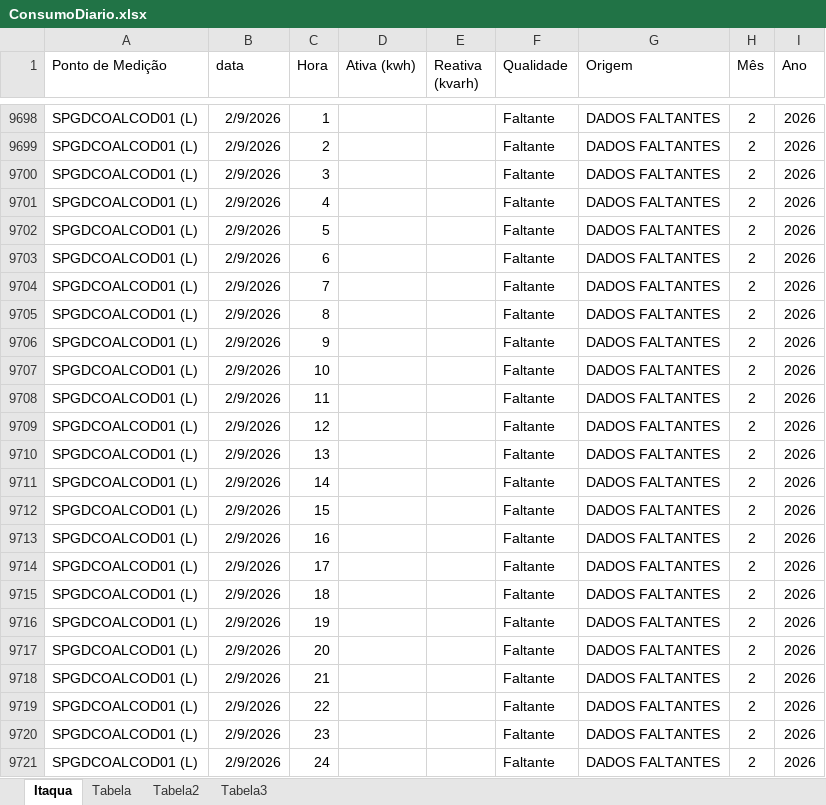
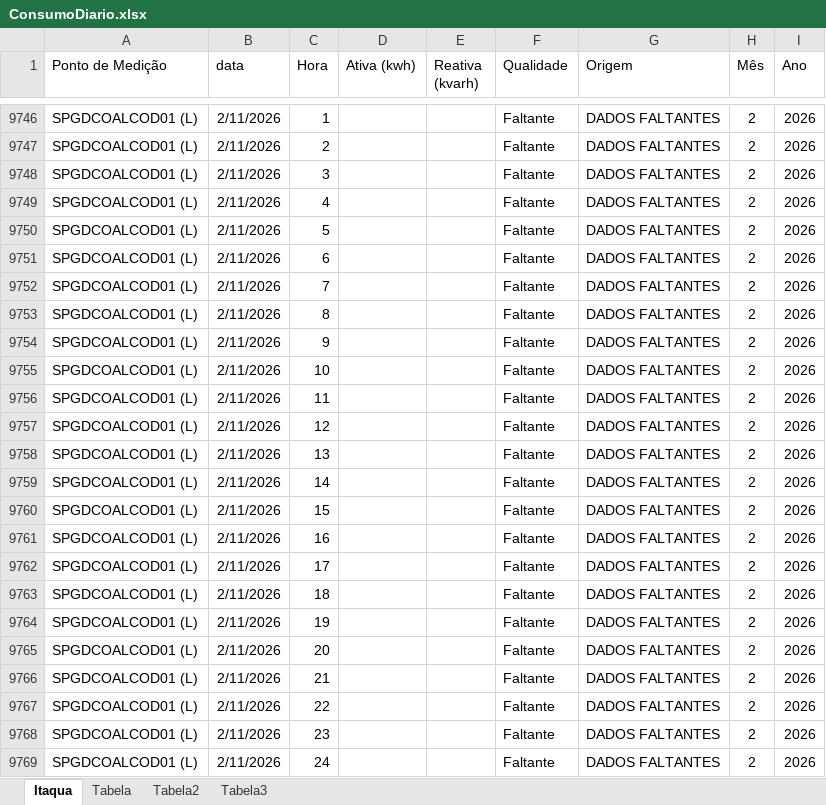
Before and after one commit to MateusBastosVersa/consumo-shopping-garden-itaqua, an Excel workbook: ConsumoDiario.xlsx, sheet Itaqua, drawn as a sheet; only a part is shown, gaps mark what is left out; values as stored, in another font and other column widths than the file's, no borders; table styles not drawn; addresses are those after the commit; the diff covers the shown part only; the diff names each change by its address in the sheet, - before the commit and + after, or states it on an @@ line.

```diff
--- a/ConsumoDiario.xlsx (sheet Itaqua)
+++ b/ConsumoDiario.xlsx (sheet Itaqua)
-B9746:B9769 (data): 2/9/2026
+B9746:B9769 (data): 2/11/2026
```
Also changed, not shown: 48 added rows elsewhere in this sheet, sheet Tabela, sheet Tabela3, sheet Tabela2, formulas that keep their value.
